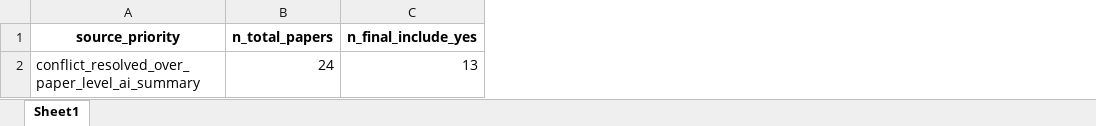
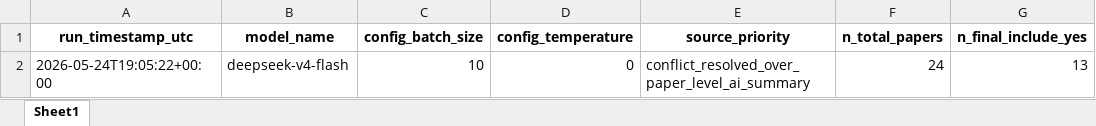
Before and after one commit to shizaishiwo323/ethanol_pathway_mining, an Excel workbook: 05_statistics/frequency_audit_summary.xlsx, sheet Sheet1, drawn as a sheet; only a part is shown; values as stored, in another font and other column widths than the file's, no borders; the diff names each change by its address in the sheet, - before the commit and + after, or states it on an @@ line.

```diff
--- a/05_statistics/frequency_audit_summary.xlsx (sheet Sheet1)
+++ b/05_statistics/frequency_audit_summary.xlsx (sheet Sheet1)
+column A (run_timestamp_utc), row 2: 2026-05-24T19:05:22+00:00
+column B (model_name), row 2: deepseek-v4-flash
+column C (config_batch_size), row 2: 10
+column D (config_temperature), row 2: 0
```
Also changed, not shown: 05_statistics/pathway_frequency_summary.xlsx, 4 other files.
